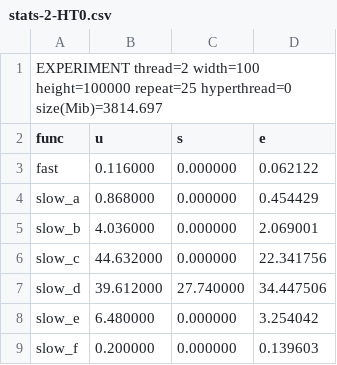
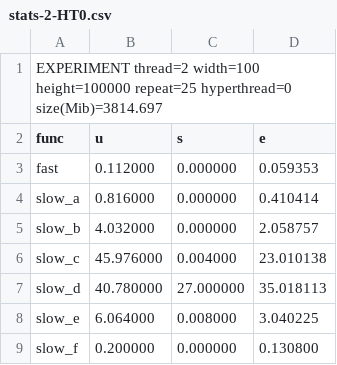
Before and after one commit to Meothof/INF8601, a CSV file: tp2/inf8601-lab2/results/stats-2-HT0.csv, drawn as a sheet.

```diff
--- a/tp2/inf8601-lab2/results/stats-2-HT0.csv
+++ b/tp2/inf8601-lab2/results/stats-2-HT0.csv
@@ -2,8 +2,8 @@ EXPERIMENT thread=2 width=100 height=100000 repeat=25 hyperthread=0 size(Mib)=38
 func,u,s,e
-fast,0.116000,0.000000,0.062122,
-slow_a,0.868000,0.000000,0.454429,
-slow_b,4.036000,0.000000,2.069001,
-slow_c,44.632000,0.000000,22.341756,
-slow_d,39.612000,27.740000,34.447506,
-slow_e,6.480000,0.000000,3.254042,
-slow_f,0.200000,0.000000,0.139603,
+fast,0.112000,0.000000,0.059353,
+slow_a,0.816000,0.000000,0.410414,
+slow_b,4.032000,0.000000,2.058757,
+slow_c,45.976000,0.004000,23.010138,
+slow_d,40.780000,27.000000,35.018113,
+slow_e,6.064000,0.008000,3.040225,
+slow_f,0.200000,0.000000,0.130800,
```
Also changed, not shown: tp2/inf8601-lab2/results/stats-1-HT0.csv, tp2/inf8601-lab2/results/stats-2-HT1.csv, 7 other files.
